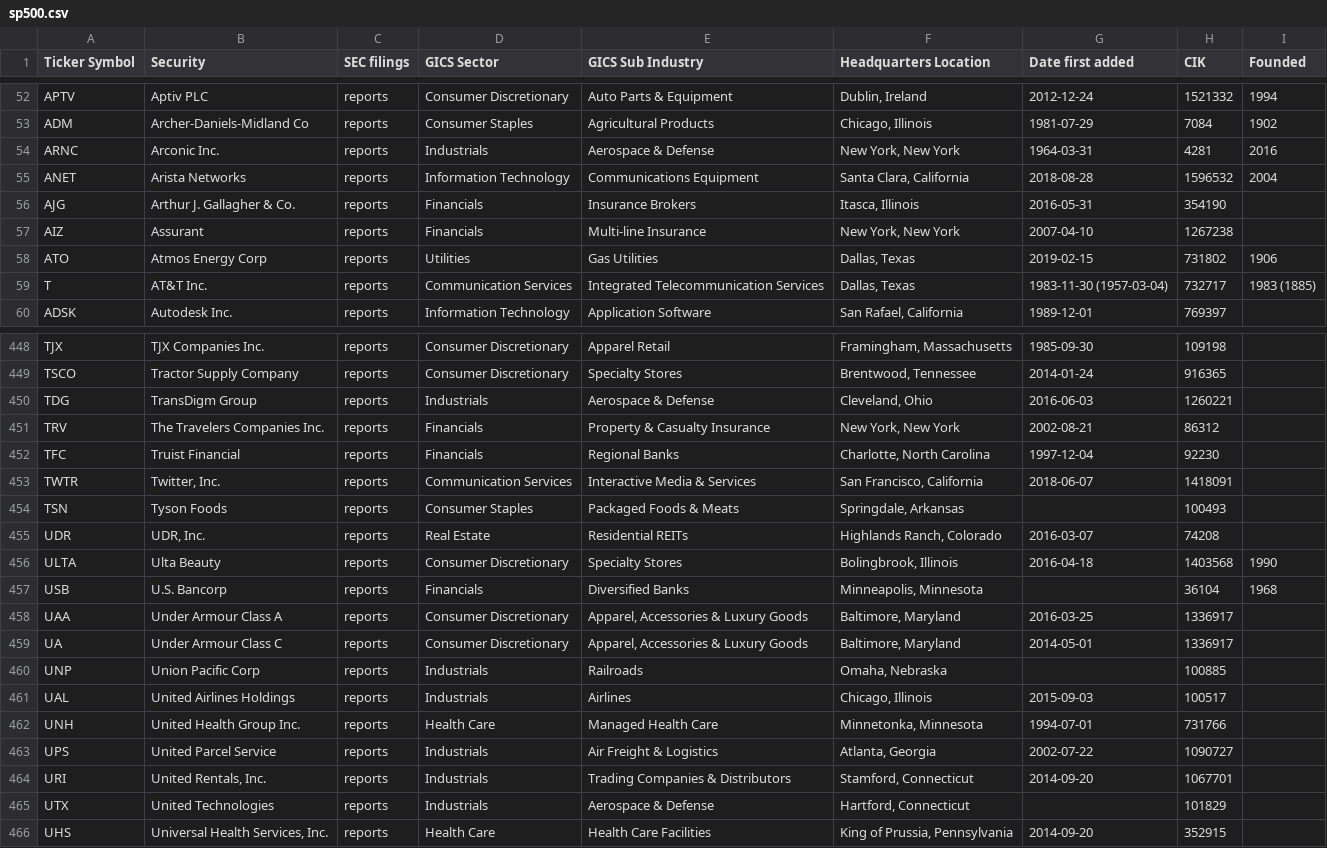
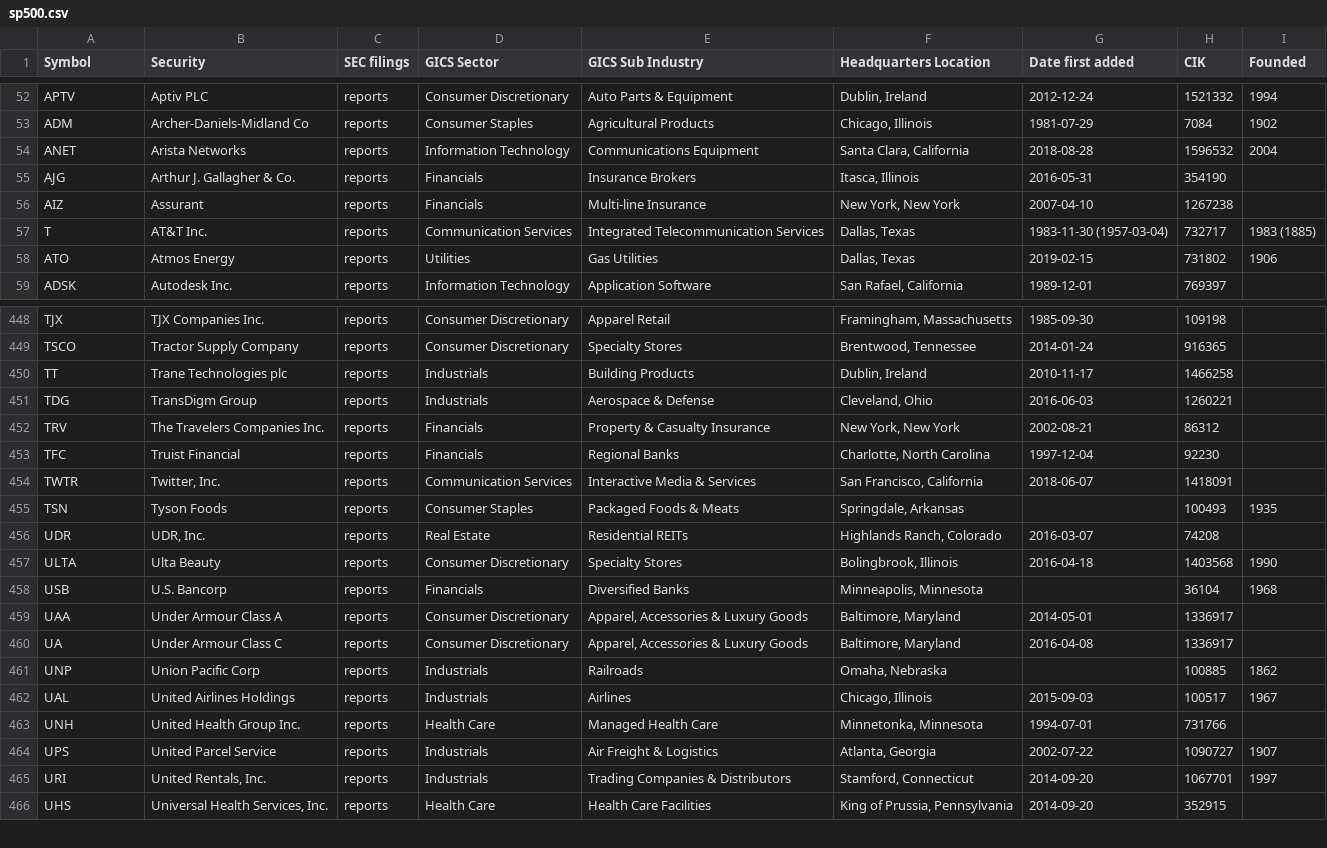
Before and after one commit to fja05680/pinkfish, a CSV file: examples/sp500-components-timeseries/sp500.csv, drawn as a sheet; only a part is shown, gaps mark what is left out; the diff covers the shown part only.

```diff
--- a/examples/sp500-components-timeseries/sp500.csv
+++ b/examples/sp500-components-timeseries/sp500.csv
@@ -1 +1 @@
-Ticker Symbol,Security,SEC filings,GICS Sector,GICS Sub Industry,Headquarters Location,Date first added,CIK,Founded
+Symbol,Security,SEC filings,GICS Sector,GICS Sub Industry,Headquarters Location,Date first added,CIK,Founded
@@ -53,3 +53,2 @@ APTV,Aptiv PLC,reports,Consumer Discretionary,Auto Parts & Equipment,"Dublin, Ir
 ADM,Archer-Daniels-Midland Co,reports,Consumer Staples,Agricultural Products,"Chicago, Illinois",1981-07-29,7084,1902
-ARNC,Arconic Inc.,reports,Industrials,Aerospace & Defense,"New York, New York",1964-03-31,4281,2016
 ANET,Arista Networks,reports,Information Technology,Communications Equipment,"Santa Clara, California",2018-08-28,1596532,2004
@@ -57,4 +56,4 @@ AJG,Arthur J. Gallagher & Co.,reports,Financials,Insurance Brokers,"Itasca, Illi
 AIZ,Assurant,reports,Financials,Multi-line Insurance,"New York, New York",2007-04-10,1267238,
-ATO,Atmos Energy Corp,reports,Utilities,Gas Utilities,"Dallas, Texas",2019-02-15,731802,1906
 T,AT&T Inc.,reports,Communication Services,Integrated Telecommunication Services,"Dallas, Texas",1983-11-30 (1957-03-04),732717,1983 (1885)
+ATO,Atmos Energy,reports,Utilities,Gas Utilities,"Dallas, Texas",2019-02-15,731802,1906
 ADSK,Autodesk Inc.,reports,Information Technology,Application Software,"San Rafael, California",1989-12-01,769397,
@@ -449,2 +449,3 @@ TJX,TJX Companies Inc.,reports,Consumer Discretionary,Apparel Retail,"Framingham
 TSCO,Tractor Supply Company,reports,Consumer Discretionary,Specialty Stores,"Brentwood, Tennessee",2014-01-24,916365,
+TT,Trane Technologies plc,reports,Industrials,Building Products,"Dublin, Ireland",2010-11-17,1466258,
 TDG,TransDigm Group,reports,Industrials,Aerospace & Defense,"Cleveland, Ohio",2016-06-03,1260221,
@@ -453,3 +454,3 @@ TFC,Truist Financial,reports,Financials,Regional Banks,"Charlotte, North Carolin
 TWTR,"Twitter, Inc.",reports,Communication Services,Interactive Media & Services,"San Francisco, California",2018-06-07,1418091,
-TSN,Tyson Foods,reports,Consumer Staples,Packaged Foods & Meats,"Springdale, Arkansas",,100493,
+TSN,Tyson Foods,reports,Consumer Staples,Packaged Foods & Meats,"Springdale, Arkansas",,100493,1935
 UDR,"UDR, Inc.",reports,Real Estate,Residential REITs,"Highlands Ranch, Colorado",2016-03-07,74208,
@@ -457,10 +458,9 @@ ULTA,Ulta Beauty,reports,Consumer Discretionary,Specialty Stores,"Bolingbrook, I
 USB,U.S. Bancorp,reports,Financials,Diversified Banks,"Minneapolis, Minnesota",,36104,1968
-UAA,Under Armour Class A,reports,Consumer Discretionary,"Apparel, Accessories & Luxury Goods","Baltimore, Maryland",2016-03-25,1336917,
-UA,Under Armour Class C,reports,Consumer Discretionary,"Apparel, Accessories & Luxury Goods","Baltimore, Maryland",2014-05-01,1336917,
-UNP,Union Pacific Corp,reports,Industrials,Railroads,"Omaha, Nebraska",,100885,
-UAL,United Airlines Holdings,reports,Industrials,Airlines,"Chicago, Illinois",2015-09-03,100517,
+UAA,Under Armour Class A,reports,Consumer Discretionary,"Apparel, Accessories & Luxury Goods","Baltimore, Maryland",2014-05-01,1336917,
+UA,Under Armour Class C,reports,Consumer Discretionary,"Apparel, Accessories & Luxury Goods","Baltimore, Maryland",2016-04-08,1336917,
+UNP,Union Pacific Corp,reports,Industrials,Railroads,"Omaha, Nebraska",,100885,1862
+UAL,United Airlines Holdings,reports,Industrials,Airlines,"Chicago, Illinois",2015-09-03,100517,1967
 UNH,United Health Group Inc.,reports,Health Care,Managed Health Care,"Minnetonka, Minnesota",1994-07-01,731766,
-UPS,United Parcel Service,reports,Industrials,Air Freight & Logistics,"Atlanta, Georgia",2002-07-22,1090727,
-URI,"United Rentals, Inc.",reports,Industrials,Trading Companies & Distributors,"Stamford, Connecticut",2014-09-20,1067701,
-UTX,United Technologies,reports,Industrials,Aerospace & Defense,"Hartford, Connecticut",,101829,
+UPS,United Parcel Service,reports,Industrials,Air Freight & Logistics,"Atlanta, Georgia",2002-07-22,1090727,1907
+URI,"United Rentals, Inc.",reports,Industrials,Trading Companies & Distributors,"Stamford, Connecticut",2014-09-20,1067701,1997
 UHS,"Universal Health Services, Inc.",reports,Health Care,Health Care Facilities,"King of Prussia, Pennsylvania",2014-09-20,352915,
```
Also changed, not shown: 3 added rows, 2 removed rows, 1 moved row and 46 edited cells elsewhere in this file, 31 other files.
